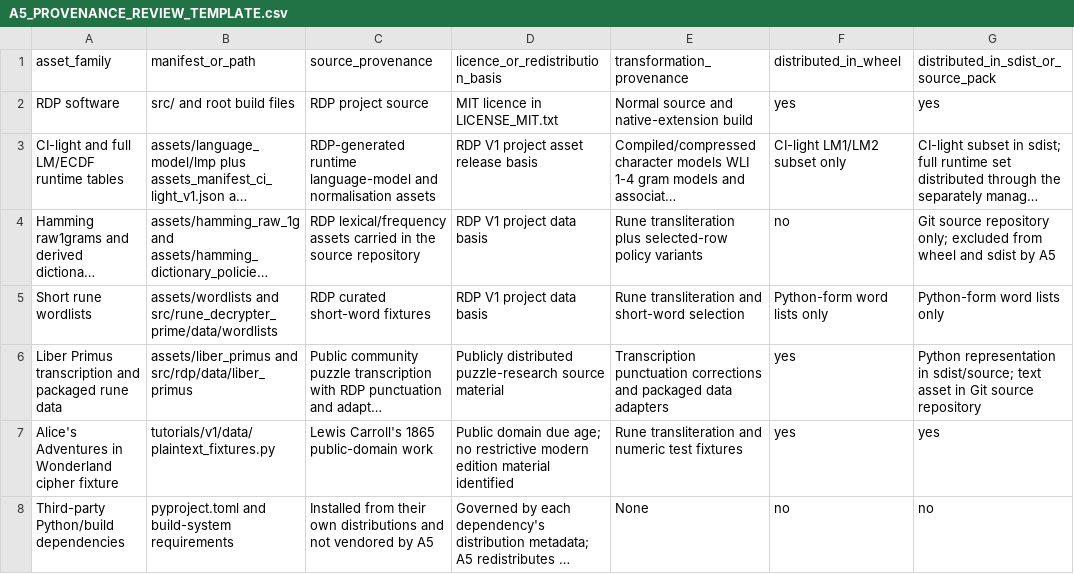
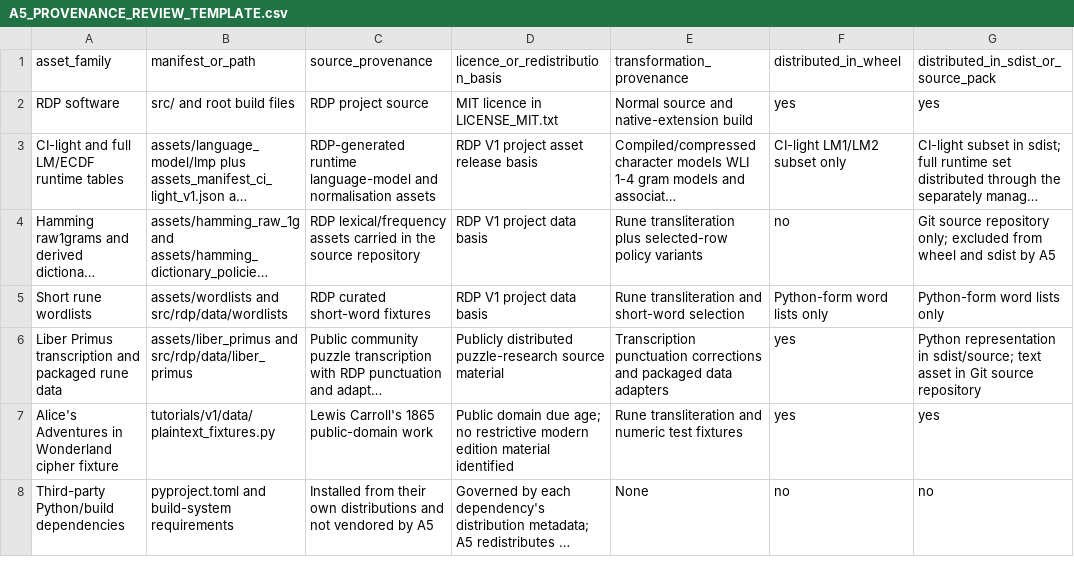
Before and after one commit to mortlach/RuneDecrypterPrime, a CSV file: docs/release_contracts/v1/A5_PROVENANCE_REVIEW_TEMPLATE.csv, drawn as a sheet; only a part is shown; long unchanged cells end in …; the diff names each change by its address in the sheet, - before the commit and + after, or states it on an @@ line.

Commit message:
refactor: assign runtime and robustness fixture data

```diff
--- a/docs/release_contracts/v1/A5_PROVENANCE_REVIEW_TEMPLATE.csv
+++ b/docs/release_contracts/v1/A5_PROVENANCE_REVIEW_TEMPLATE.csv
-B5 (manifest_or_path): assets/wordlists and src/rune_decrypter_prime/data/wordlists
+B5 (manifest_or_path): assets/wordlists and src/rdp/data/wordlists
```
Also changed, not shown: 27 other files.
